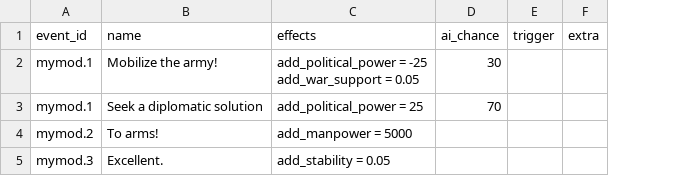
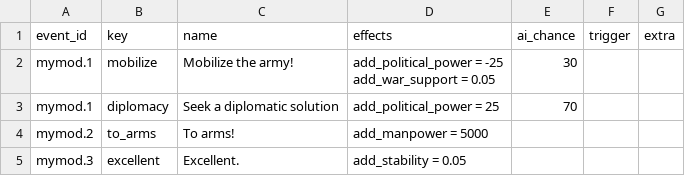
Before and after one commit to JayPankajPatel/hoi4-csv-modgen, a CSV file: data/options.csv, drawn as a sheet; the diff names each change by its address in the sheet, - before the commit and + after, or states it on an @@ line.

```diff
--- a/data/options.csv
+++ b/data/options.csv
+column B (key), rows 2-5: mobilize | diplomacy | to_arms | excellent
```
Also changed, not shown: 3 other files.
